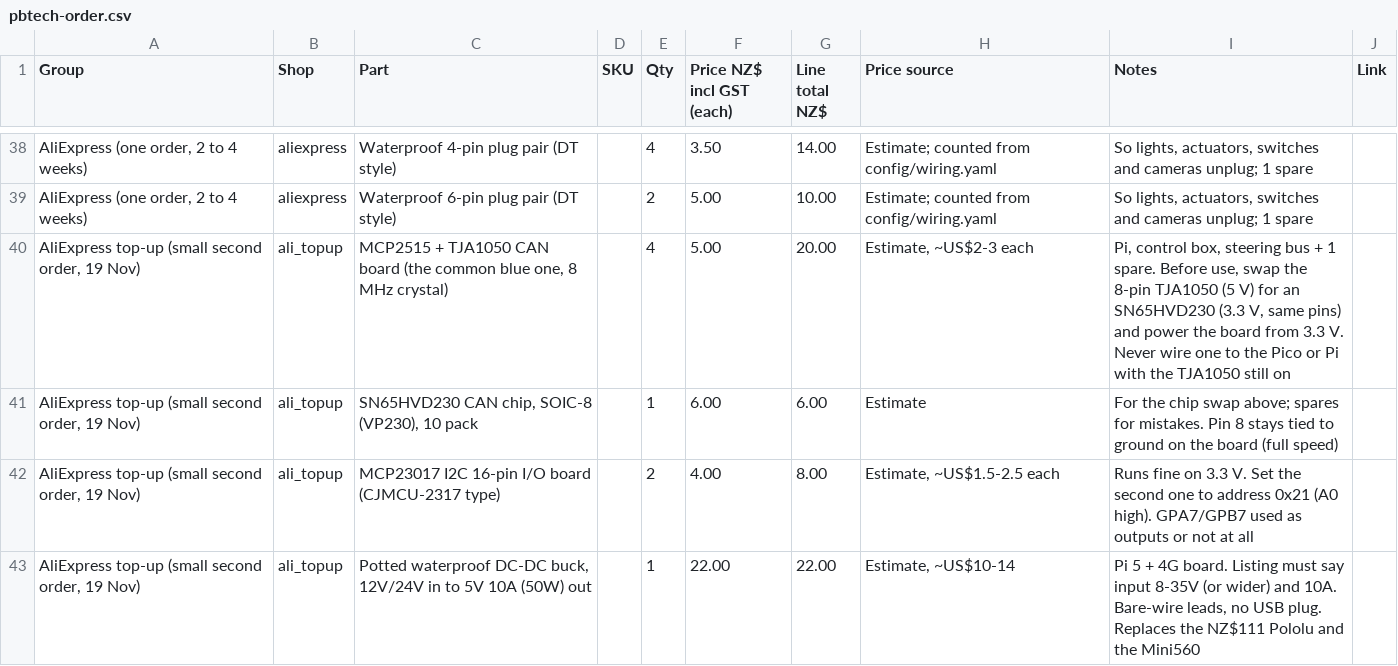
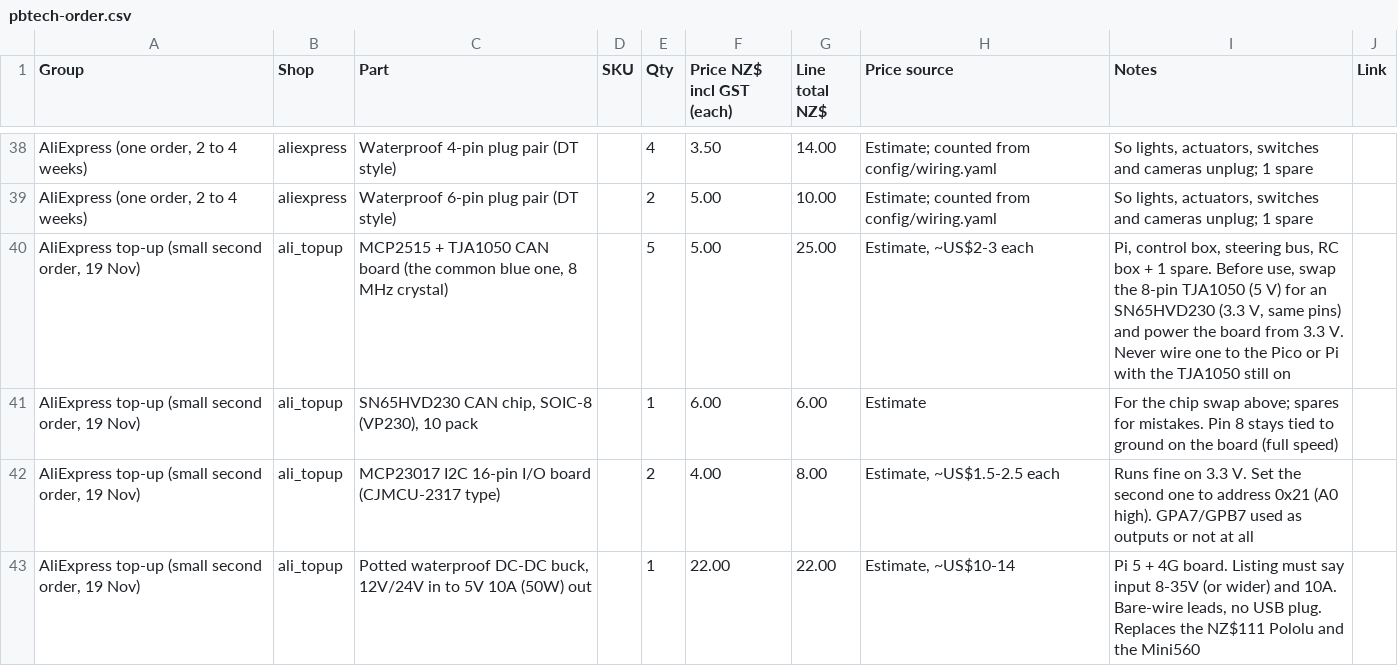
Before and after one commit to electrumnz/TERYXDACTL, a CSV file: docs/pbtech-order.csv, drawn as a sheet; only a part is shown, gaps mark what is left out; the diff covers the shown part only; the diff names each change by its address in the sheet, - before the commit and + after, or states it on an @@ line.

```diff
--- a/docs/pbtech-order.csv
+++ b/docs/pbtech-order.csv
-E40 (Qty): 4
+E40 (Qty): 5
-G40 (Line total NZ$): 20.00
+G40 (Line total NZ$): 25.00
-I40 (Notes): …box, steering bus + 1…
+I40 (Notes): …box, steering bus, RC box + 1…
```
Also changed, not shown: 4 added rows and 9 edited cells elsewhere in this file, 8 other files.
